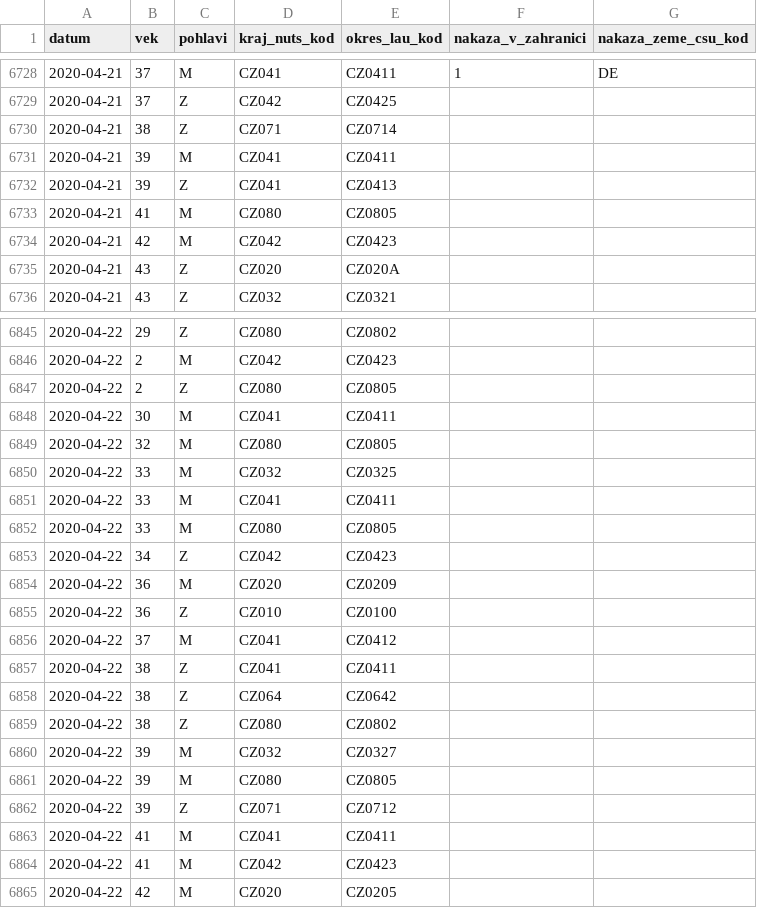
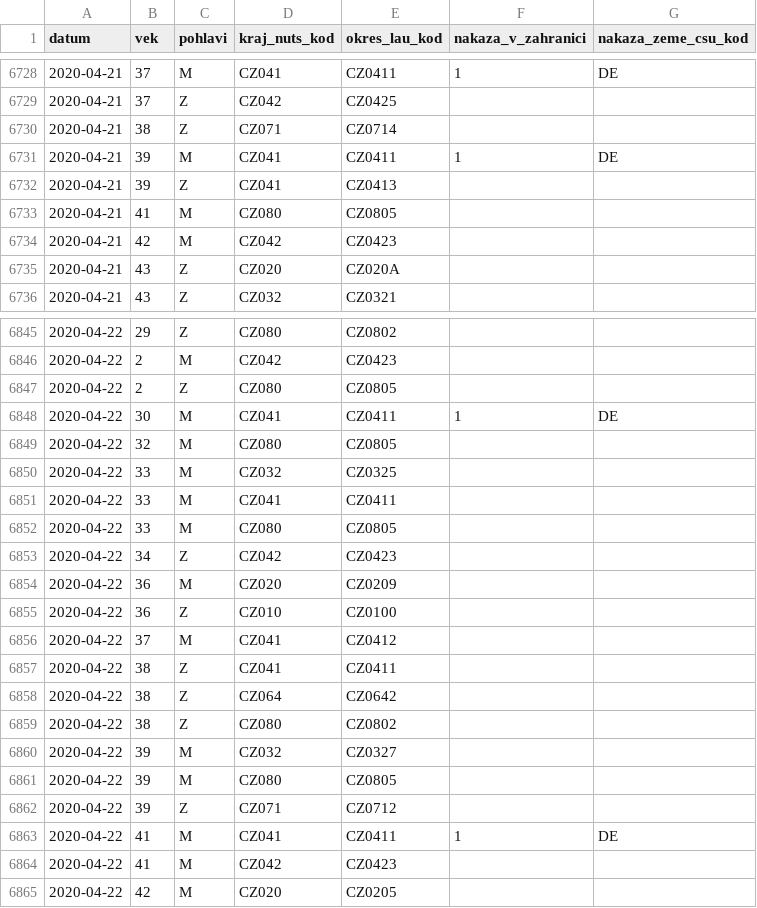
Before and after one commit to martin-majlis/covid-19, a CSV file: data/backup/onemocneni-aktualne.mzcr.cz_covid-19-v2/osoby-sorted.csv, drawn as a sheet; only a part is shown, gaps mark what is left out; the diff covers the shown part only.

```diff
--- a/data/backup/onemocneni-aktualne.mzcr.cz_covid-19-v2/osoby-sorted.csv
+++ b/data/backup/onemocneni-aktualne.mzcr.cz_covid-19-v2/osoby-sorted.csv
@@ -6730,3 +6730,3 @@
 2020-04-21,38,Z,CZ071,CZ0714,,
-2020-04-21,39,M,CZ041,CZ0411,,
+2020-04-21,39,M,CZ041,CZ0411,1,DE
 2020-04-21,39,Z,CZ041,CZ0413,,
@@ -6847,3 +6847,3 @@
 2020-04-22,2,Z,CZ080,CZ0805,,
-2020-04-22,30,M,CZ041,CZ0411,,
+2020-04-22,30,M,CZ041,CZ0411,1,DE
 2020-04-22,32,M,CZ080,CZ0805,,
@@ -6862,3 +6862,3 @@
 2020-04-22,39,Z,CZ071,CZ0712,,
-2020-04-22,41,M,CZ041,CZ0411,,
+2020-04-22,41,M,CZ041,CZ0411,1,DE
 2020-04-22,41,M,CZ042,CZ0423,,
```
Also changed, not shown: 11 added rows elsewhere in this file, data/backup/onemocneni-aktualne.mzcr.cz_covid-19/osoby-sorted.csv.
